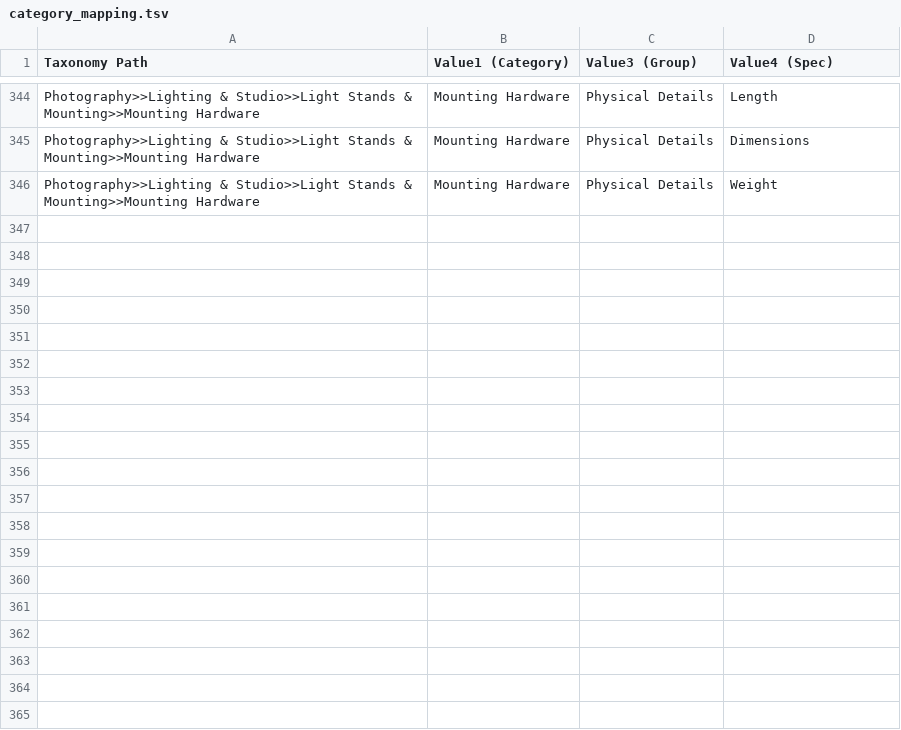
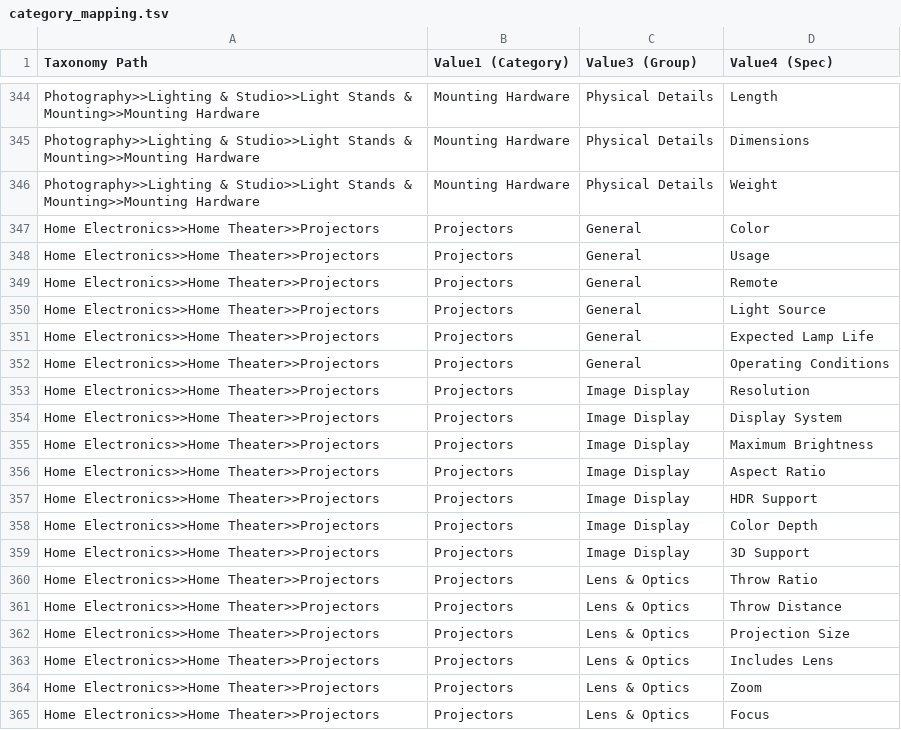
Before and after one commit to MohitD-7/ADO-Tool, a TSV file: sku_manager/data/category_mapping.tsv, drawn as a sheet; only a part is shown, gaps mark what is left out; the diff covers the shown part only.

```diff
--- a/sku_manager/data/category_mapping.tsv
+++ b/sku_manager/data/category_mapping.tsv
@@ -346 +346,20 @@ Photography>>Lighting & Studio>>Light Stands & Mounting>>Mounting Hardware	Mount
 Photography>>Lighting & Studio>>Light Stands & Mounting>>Mounting Hardware	Mounting Hardware	Physical Details	Weight
+Home Electronics>>Home Theater>>Projectors	Projectors	General	Color
+Home Electronics>>Home Theater>>Projectors	Projectors	General	Usage
+Home Electronics>>Home Theater>>Projectors	Projectors	General	Remote
+Home Electronics>>Home Theater>>Projectors	Projectors	General	Light Source
+Home Electronics>>Home Theater>>Projectors	Projectors	General	Expected Lamp Life
+Home Electronics>>Home Theater>>Projectors	Projectors	General	Operating Conditions
+Home Electronics>>Home Theater>>Projectors	Projectors	Image Display	Resolution
+Home Electronics>>Home Theater>>Projectors	Projectors	Image Display	Display System
+Home Electronics>>Home Theater>>Projectors	Projectors	Image Display	Maximum Brightness
+Home Electronics>>Home Theater>>Projectors	Projectors	Image Display	Aspect Ratio
+Home Electronics>>Home Theater>>Projectors	Projectors	Image Display	HDR Support
+Home Electronics>>Home Theater>>Projectors	Projectors	Image Display	Color Depth
+Home Electronics>>Home Theater>>Projectors	Projectors	Image Display	3D Support
+Home Electronics>>Home Theater>>Projectors	Projectors	Lens & Optics	Throw Ratio
+Home Electronics>>Home Theater>>Projectors	Projectors	Lens & Optics	Throw Distance
+Home Electronics>>Home Theater>>Projectors	Projectors	Lens & Optics	Projection Size
+Home Electronics>>Home Theater>>Projectors	Projectors	Lens & Optics	Includes Lens
+Home Electronics>>Home Theater>>Projectors	Projectors	Lens & Optics	Zoom
+Home Electronics>>Home Theater>>Projectors	Projectors	Lens & Optics	Focus
```
Also changed, not shown: 23 added rows elsewhere in this file, 3 other files.
